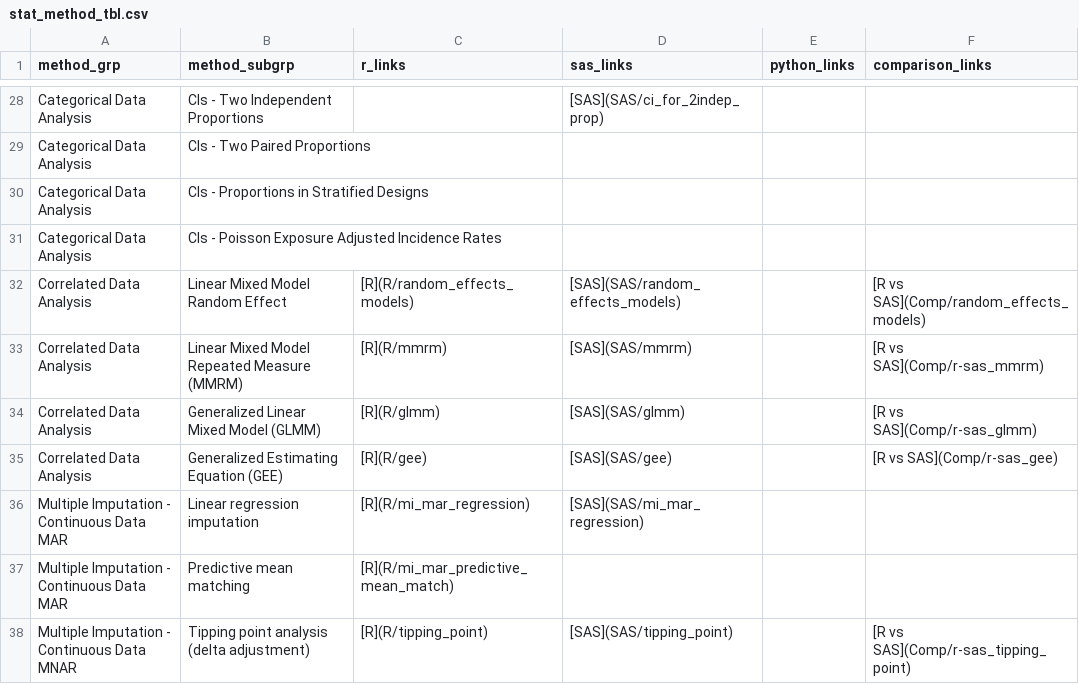
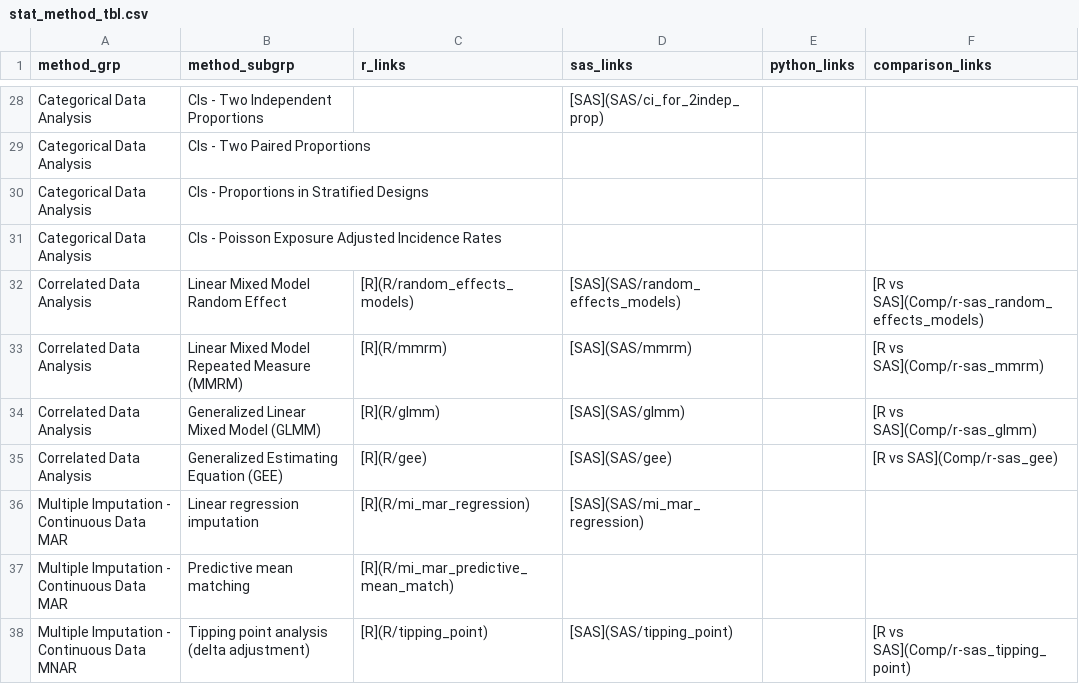
Before and after one commit to PSIAIMS/CAMIS, a CSV file: data/stat_method_tbl.csv, drawn as a sheet; only a part is shown, gaps mark what is left out.

Commit message:
Fix methods table typo

```diff
--- a/data/stat_method_tbl.csv
+++ b/data/stat_method_tbl.csv
@@ -31,3 +31,3 @@ Categorical Data Analysis,CIs - Proportions in Stratified Designs,,,,
 Categorical Data Analysis,CIs - Poisson Exposure Adjusted Incidence Rates,,,,
-Correlated Data Analysis,Linear Mixed Model Random Effect,[R](R/random_effects_models),[SAS](SAS/random_effects_models),,[R vs SAS](Comp/random_effects_models)
+Correlated Data Analysis,Linear Mixed Model Random Effect,[R](R/random_effects_models),[SAS](SAS/random_effects_models),,[R vs SAS](Comp/r-sas_random_effects_models)
 Correlated Data Analysis,Linear Mixed Model Repeated Measure (MMRM),[R](R/mmrm),[SAS](SAS/mmrm),,[R vs SAS](Comp/r-sas_mmrm)
```
